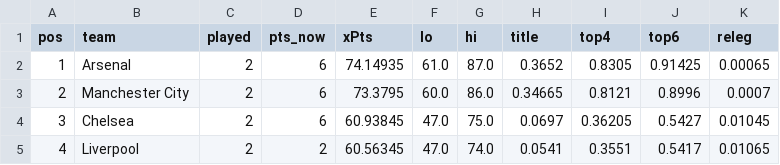
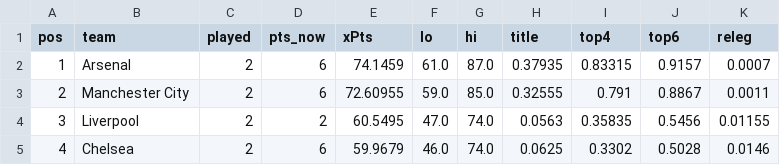
Before and after one commit to shanbhag003/pl-supercomputer, a CSV file: outputs/prediction_latest.csv, drawn as a sheet; only a part is shown; the diff covers the shown part only.

```diff
--- a/outputs/prediction_latest.csv
+++ b/outputs/prediction_latest.csv
@@ -1,5 +1,5 @@
 pos,team,played,pts_now,xPts,lo,hi,title,top4,top6,releg
-1,Arsenal,2,6,74.14935,61.0,87.0,0.3652,0.8305,0.91425,0.00065
-2,Manchester City,2,6,73.3795,60.0,86.0,0.34665,0.8121,0.8996,0.0007
-3,Chelsea,2,6,60.93845,47.0,75.0,0.0697,0.36205,0.5427,0.01045
-4,Liverpool,2,2,60.56345,47.0,74.0,0.0541,0.3551,0.5417,0.01065
+1,Arsenal,2,6,74.1459,61.0,87.0,0.37935,0.83315,0.9157,0.0007
+2,Manchester City,2,6,72.60955,59.0,85.0,0.32555,0.791,0.8867,0.0011
+3,Liverpool,2,2,60.5495,47.0,74.0,0.0563,0.35835,0.5456,0.01155
+4,Chelsea,2,6,59.9679,46.0,74.0,0.0625,0.3302,0.5028,0.0146
```
Also changed, not shown: 80 edited cells elsewhere in this file, outputs/match_predictions.csv, outputs/position_matrix.csv, 7 other files.
